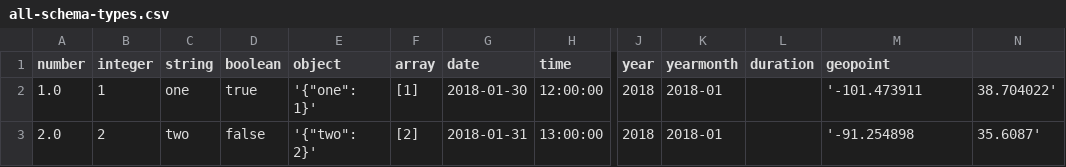
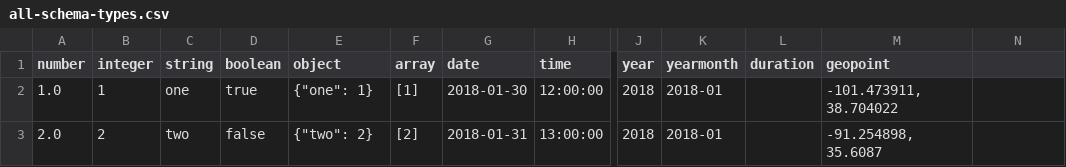
Before and after one commit to frictionlessdata/datasets, a CSV file: files/csv/all-schema-types.csv, drawn as a sheet; only a part is shown, gaps mark what is left out; the diff names each change by its address in the sheet, - before the commit and + after, or states it on an @@ line.

Commit message:
[all-schema-types][xs]: using double quotes as quoteChar and escapeChar

```diff
--- a/files/csv/all-schema-types.csv
+++ b/files/csv/all-schema-types.csv
-E2 (object): '{"one": 1}'
+E2 (object): {"one": 1}
-M2 (geopoint): '-101.473911
+M2 (geopoint): -101.473911, 38.704022
-N2: 38.704022'
+N2: (empty)
-E3 (object): '{"two": 2}'
+E3 (object): {"two": 2}
-M3 (geopoint): '-91.254898
+M3 (geopoint): -91.254898, 35.6087
-N3: 35.6087'
+N3: (empty)
```
